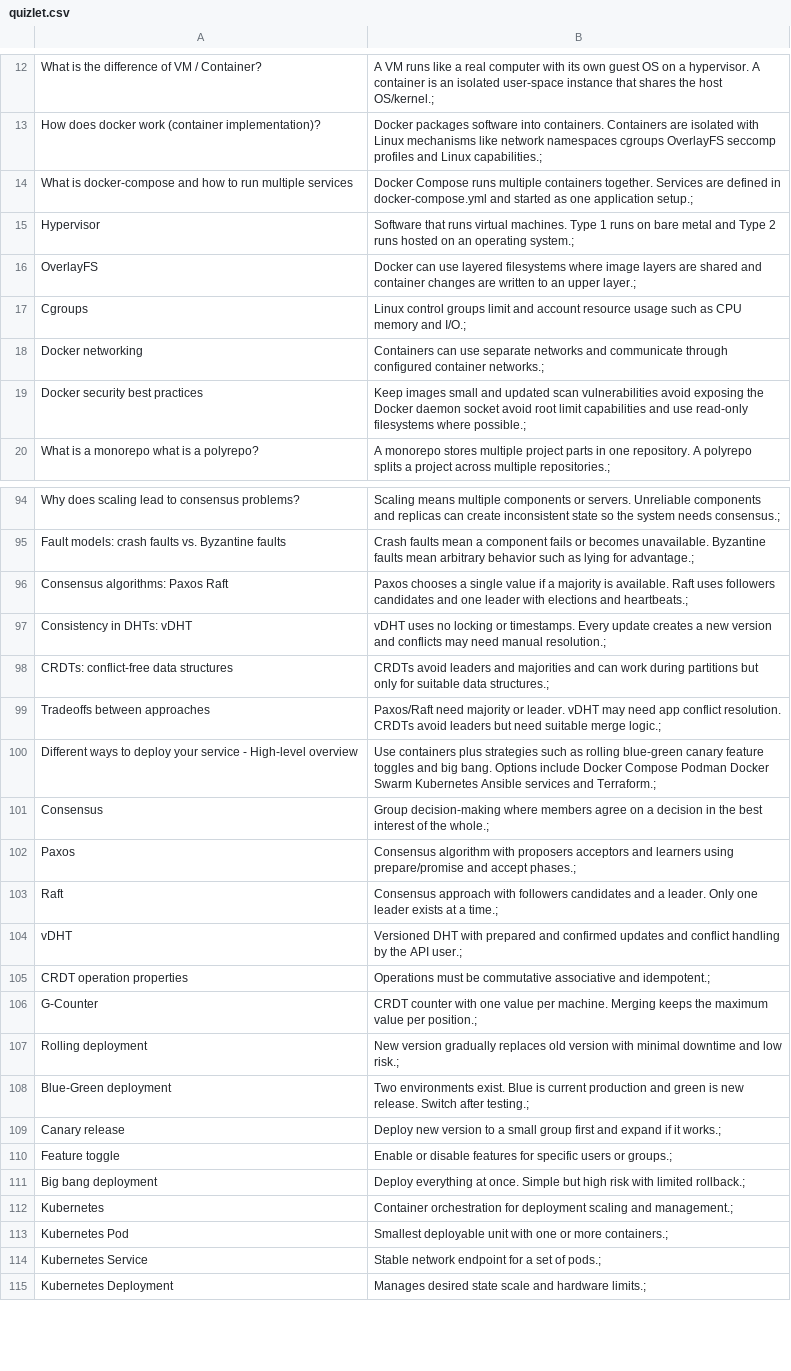
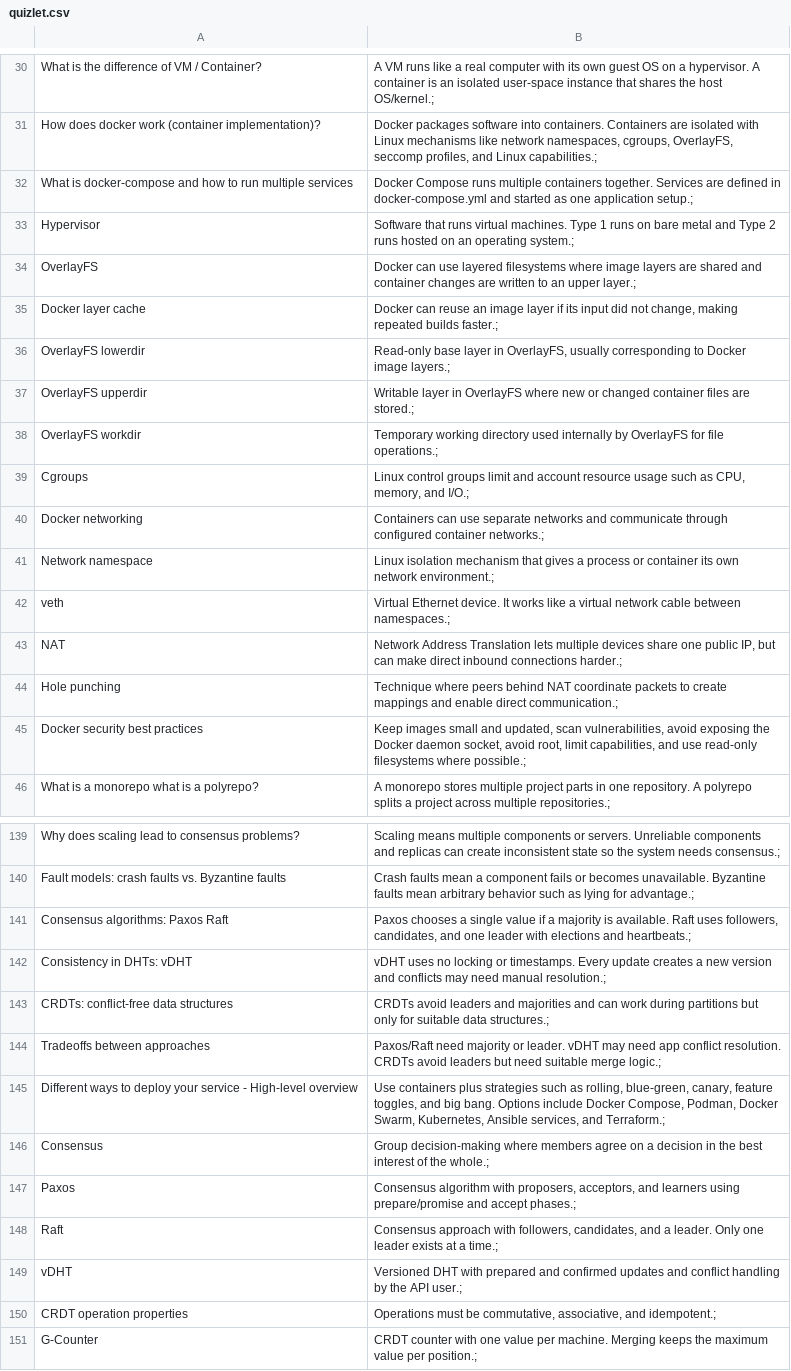
Before and after one commit to k-tsky/OST, a CSV file: Dsys/quizlet.csv, drawn as a sheet; only a part is shown, gaps mark what is left out; the shorter side is filled out with more unchanged rows; the diff covers the shown part only.

```diff
--- a/Dsys/quizlet.csv
+++ b/Dsys/quizlet.csv
@@ -12,3 +30,3 @@
 "What is the difference of VM / Container?","A VM runs like a real computer with its own guest OS on a hypervisor. A container is an isolated user-space instance that shares the host OS/kernel.";
-"How does docker work (container implementation)?","Docker packages software into containers. Containers are isolated with Linux mechanisms like network namespaces cgroups OverlayFS seccomp profiles and Linux capabilities.";
+"How does docker work (container implementation)?","Docker packages software into containers. Containers are isolated with Linux mechanisms like network namespaces, cgroups, OverlayFS, seccomp profiles, and Linux capabilities.";
 "What is docker-compose and how to run multiple services","Docker Compose runs multiple containers together. Services are defined in docker-compose.yml and started as one application setup.";
@@ -16,5 +34,13 @@
 "OverlayFS","Docker can use layered filesystems where image layers are shared and container changes are written to an upper layer.";
-"Cgroups","Linux control groups limit and account resource usage such as CPU memory and I/O.";
+"Docker layer cache","Docker can reuse an image layer if its input did not change, making repeated builds faster.";
+"OverlayFS lowerdir","Read-only base layer in OverlayFS, usually corresponding to Docker image layers.";
+"OverlayFS upperdir","Writable layer in OverlayFS where new or changed container files are stored.";
+"OverlayFS workdir","Temporary working directory used internally by OverlayFS for file operations.";
+"Cgroups","Linux control groups limit and account resource usage such as CPU, memory, and I/O.";
 "Docker networking","Containers can use separate networks and communicate through configured container networks.";
-"Docker security best practices","Keep images small and updated scan vulnerabilities avoid exposing the Docker daemon socket avoid root limit capabilities and use read-only filesystems where possible.";
+"Network namespace","Linux isolation mechanism that gives a process or container its own network environment.";
+"veth","Virtual Ethernet device. It works like a virtual network cable between namespaces.";
+"NAT","Network Address Translation lets multiple devices share one public IP, but can make direct inbound connections harder.";
+"Hole punching","Technique where peers behind NAT coordinate packets to create mappings and enable direct communication.";
+"Docker security best practices","Keep images small and updated, scan vulnerabilities, avoid exposing the Docker daemon socket, avoid root, limit capabilities, and use read-only filesystems where possible.";
 "What is a monorepo what is a polyrepo?","A monorepo stores multiple project parts in one repository. A polyrepo splits a project across multiple repositories.";
@@ -95,3 +140,3 @@
 "Fault models: crash faults vs. Byzantine faults","Crash faults mean a component fails or becomes unavailable. Byzantine faults mean arbitrary behavior such as lying for advantage.";
-"Consensus algorithms: Paxos Raft","Paxos chooses a single value if a majority is available. Raft uses followers candidates and one leader with elections and heartbeats.";
+"Consensus algorithms: Paxos Raft","Paxos chooses a single value if a majority is available. Raft uses followers, candidates, and one leader with elections and heartbeats.";
 "Consistency in DHTs: vDHT","vDHT uses no locking or timestamps. Every update creates a new version and conflicts may need manual resolution.";
@@ -99,8 +144,8 @@
 "Tradeoffs between approaches","Paxos/Raft need majority or leader. vDHT may need app conflict resolution. CRDTs avoid leaders but need suitable merge logic.";
-"Different ways to deploy your service - High-level overview","Use containers plus strategies such as rolling blue-green canary feature toggles and big bang. Options include Docker Compose Podman Docker Swarm Kubernetes Ansible services and Terraform.";
+"Different ways to deploy your service - High-level overview","Use containers plus strategies such as rolling, blue-green, canary, feature toggles, and big bang. Options include Docker Compose, Podman, Docker Swarm, Kubernetes, Ansible services, and Terraform.";
 "Consensus","Group decision-making where members agree on a decision in the best interest of the whole.";
-"Paxos","Consensus algorithm with proposers acceptors and learners using prepare/promise and accept phases.";
-"Raft","Consensus approach with followers candidates and a leader. Only one leader exists at a time.";
+"Paxos","Consensus algorithm with proposers, acceptors, and learners using prepare/promise and accept phases.";
+"Raft","Consensus approach with followers, candidates, and a leader. Only one leader exists at a time.";
 "vDHT","Versioned DHT with prepared and confirmed updates and conflict handling by the API user.";
-"CRDT operation properties","Operations must be commutative associative and idempotent.";
+"CRDT operation properties","Operations must be commutative, associative, and idempotent.";
 "G-Counter","CRDT counter with one value per machine. Merging keeps the maximum value per position.";
```
Also changed, not shown: 37 added rows and 19 edited cells elsewhere in this file, 31 other files.
